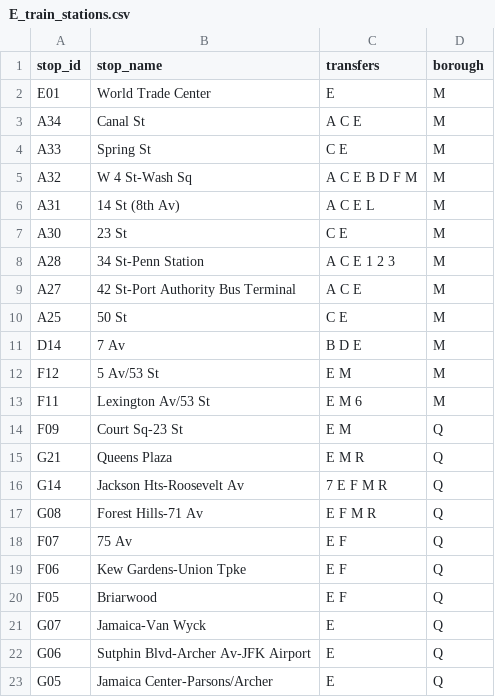
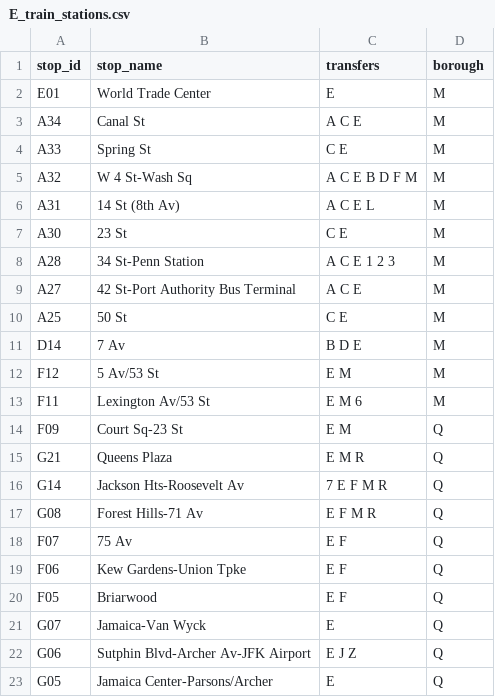
Before and after one commit to NolanSmug/NYC-Subway-Journey-Game, a CSV file: csv/E_train_stations.csv, drawn as a sheet.

```diff
--- a/csv/E_train_stations.csv
+++ b/csv/E_train_stations.csv
@@ -21,3 +21,3 @@ F05,Briarwood,E F,Q
 G07,Jamaica-Van Wyck,E,Q
-G06,Sutphin Blvd-Archer Av-JFK Airport,E,Q
+G06,Sutphin Blvd-Archer Av-JFK Airport,E J Z,Q
 G05,Jamaica Center-Parsons/Archer,E,Q
```
Also changed, not shown: csv/all_stations.csv, 7 other files.
